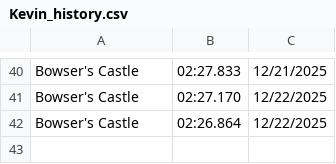
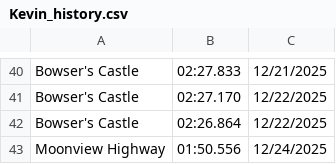
Before and after one commit to PatrickMarinich/Kartnite_Stats, a CSV file: time_trials/player_data/non_shortcut/Kevin_history.csv, drawn as a sheet; only a part is shown, gaps mark what is left out.

Commit message:
Update Player TT Times

```diff
--- a/time_trials/player_data/non_shortcut/Kevin_history.csv
+++ b/time_trials/player_data/non_shortcut/Kevin_history.csv
@@ -42 +42,2 @@ Bowser's Castle,02:27.170,12/22/2025
 Bowser's Castle,02:26.864,12/22/2025
+Moonview Highway,01:50.556,12/24/2025
```
Also changed, not shown: time_trials/player_data/non_shortcut/Kevin.csv, time_trials/player_data/shortcut/Kevin.csv, 1 other file.
